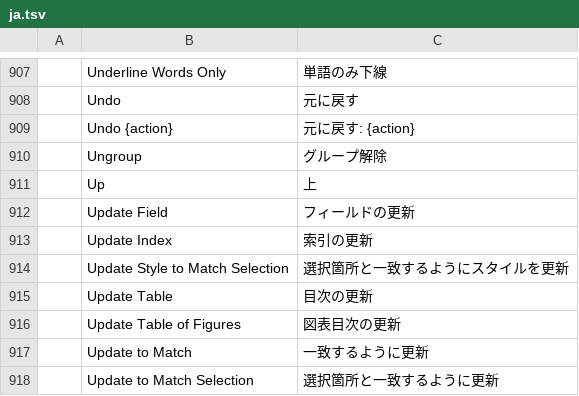
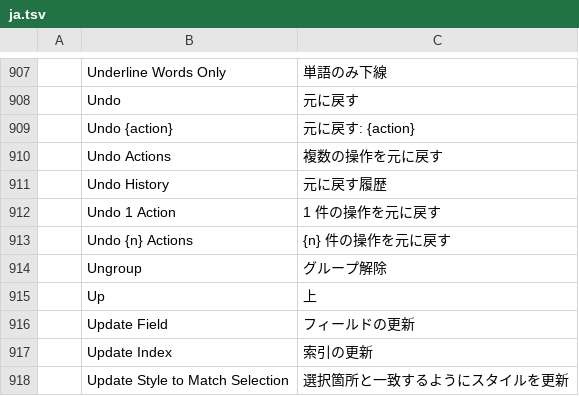
Before and after one commit to vyntaris/vdoc-old, a TSV file: crates/ui-egui/src/i18n/ja.tsv, drawn as a sheet; only a part is shown, gaps mark what is left out; the shorter side is filled out with more unchanged rows; the diff names each change by its address in the sheet, - before the commit and + after, or states it on an @@ line.

```diff
--- a/crates/ui-egui/src/i18n/ja.tsv
+++ b/crates/ui-egui/src/i18n/ja.tsv
+row 910:  | Undo Actions | 複数の操作を元に戻す
+row 911:  | Undo History | 元に戻す履歴
+row 912:  | Undo 1 Action | 1 件の操作を元に戻す
+row 913:  | Undo {n} Actions | {n} 件の操作を元に戻す
```
Also changed, not shown: crates/ui-egui/src/i18n/bg.tsv, crates/ui-egui/src/i18n/hu.tsv, 25 other files.
